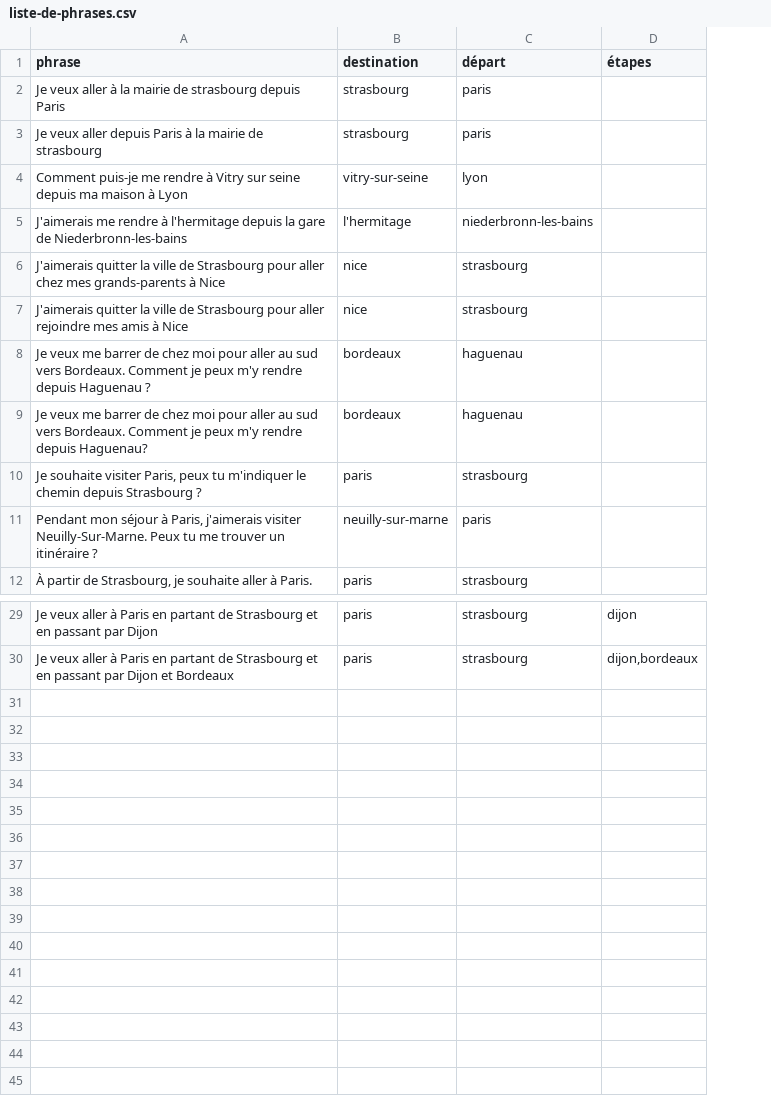
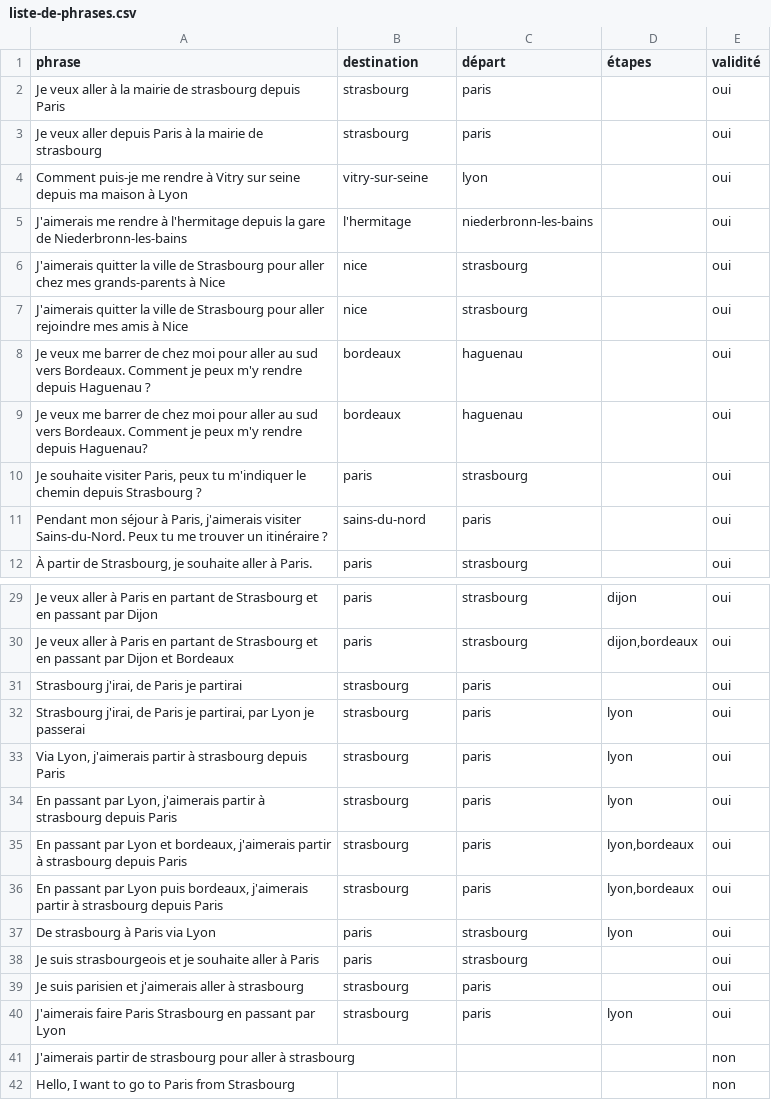
Before and after one commit to hnassri/spacy, a CSV file: liste-de-phrases.csv, drawn as a sheet; only a part is shown, gaps mark what is left out; the diff names each change by its address in the sheet, - before the commit and + after, or states it on an @@ line.

Commit message:
[ADD] new sentences in dataset + add validity check to know if sentence is ok or not

```diff
--- a/liste-de-phrases.csv
+++ b/liste-de-phrases.csv
+column E (validité), rows 2-12: all oui; rows 29-30: oui | oui
-A11 (phrase): …j'aimerais visiter Neuilly-Sur-Marne. Peux tu…
+A11 (phrase): …j'aimerais visiter Sains-du-Nord. Peux tu…
-B11 (destination): neuilly-sur-marne
+B11 (destination): sains-du-nord
+row 31: Strasbourg j'irai, de Paris je partirai | strasbourg | paris |  | oui
+row 32: Strasbourg j'irai, de Paris je partirai, par Lyon je passerai | strasbourg | paris | lyon | oui
+row 33: Via Lyon, j'aimerais partir à strasbourg depuis Paris | strasbourg | paris | lyon | oui
+row 34: En passant par Lyon, j'aimerais partir à strasbourg depuis Paris | strasbourg | paris | lyon | oui
+row 35: En passant par Lyon et bordeaux, j'aimerais partir à strasbourg depuis Paris | strasbourg | paris | lyon,bordeaux | oui
+row 36: En passant par Lyon puis bordeaux, j'aimerais partir à strasbourg depuis Paris | strasbourg | paris | lyon,bordeaux | oui
+row 37: De strasbourg à Paris via Lyon | paris | strasbourg | lyon | oui
+row 38: Je suis strasbourgeois et je souhaite aller à Paris | paris | strasbourg |  | oui
+row 39: Je suis parisien et j'aimerais aller à strasbourg | strasbourg | paris |  | oui
+row 40: J'aimerais faire Paris Strasbourg en passant par Lyon | strasbourg | paris | lyon | oui
+row 41: J'aimerais partir de strasbourg pour aller à strasbourg |  |  |  | non
+row 42: Hello, I want to go to Paris from Strasbourg |  |  |  | non
```
